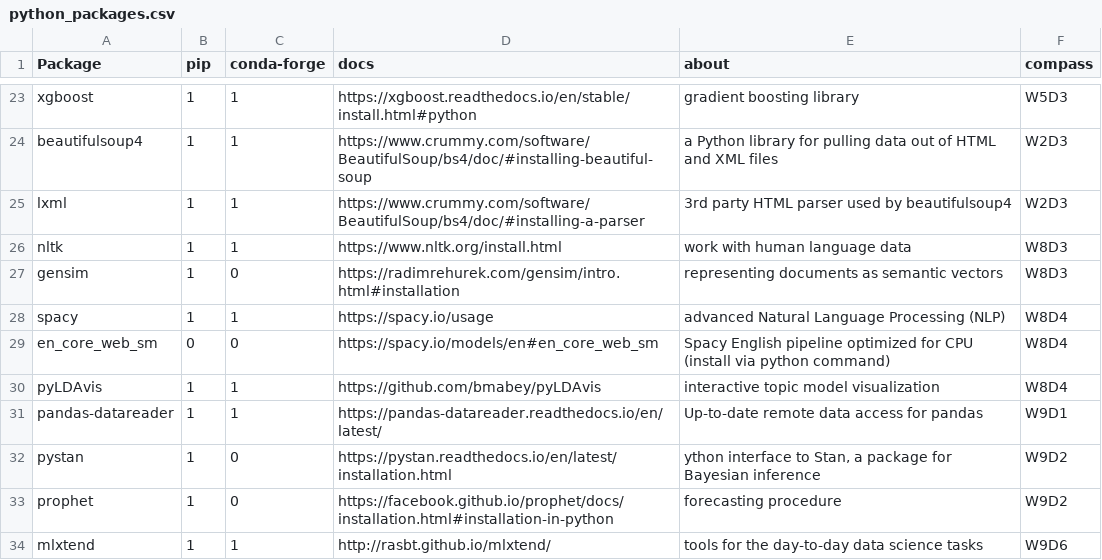
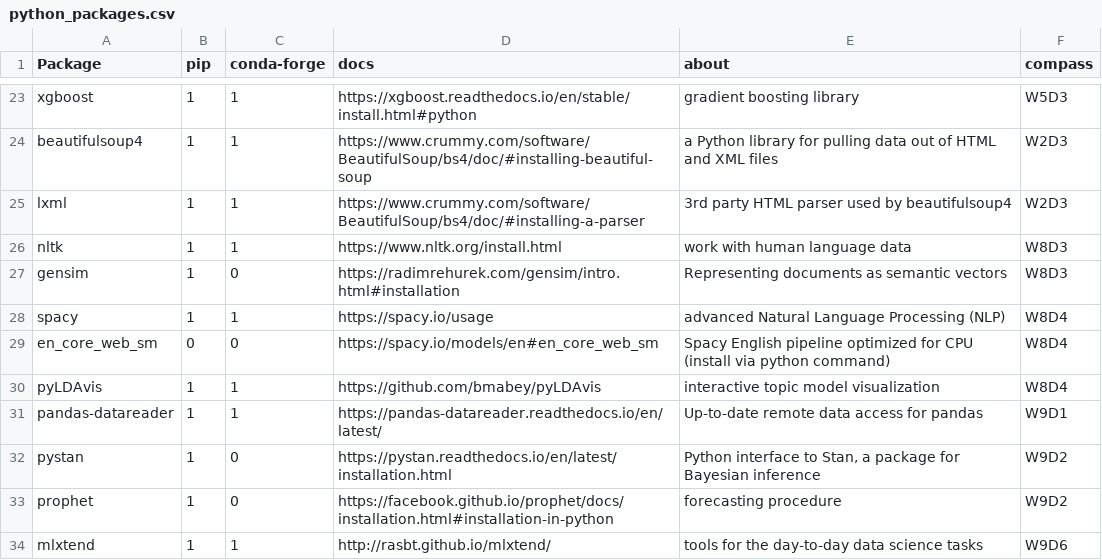
Before and after one commit to Mkyleran/lighthouse-data-notes, a CSV file: python_packages.csv, drawn as a sheet; only a part is shown, gaps mark what is left out.

Commit message:
spelling

```diff
--- a/python_packages.csv
+++ b/python_packages.csv
@@ -26,3 +26,3 @@ lxml,1,1,https://www.crummy.com/software/BeautifulSoup/bs4/doc/#installing-a-par
 nltk,1,1,https://www.nltk.org/install.html,work with human language data,W8D3,
-gensim,1,0,https://radimrehurek.com/gensim/intro.html#installation," representing documents as semantic vectors",W8D3,
+gensim,1,0,https://radimrehurek.com/gensim/intro.html#installation,Representing documents as semantic vectors,W8D3,
 spacy,1,1,https://spacy.io/usage,advanced Natural Language Processing (NLP),W8D4,
@@ -31,3 +31,3 @@ pyLDAvis,1,1,https://github.com/bmabey/pyLDAvis,interactive topic model visualiz
 pandas-datareader,1,1,https://pandas-datareader.readthedocs.io/en/latest/,Up-to-date remote data access for pandas,W9D1,
-pystan,1,0,https://pystan.readthedocs.io/en/latest/installation.html,"ython interface to Stan, a package for Bayesian inference",W9D2,
+pystan,1,0,https://pystan.readthedocs.io/en/latest/installation.html,"Python interface to Stan, a package for Bayesian inference",W9D2,
 prophet,1,0,https://facebook.github.io/prophet/docs/installation.html#installation-in-python,forecasting procedure,W9D2,
```
